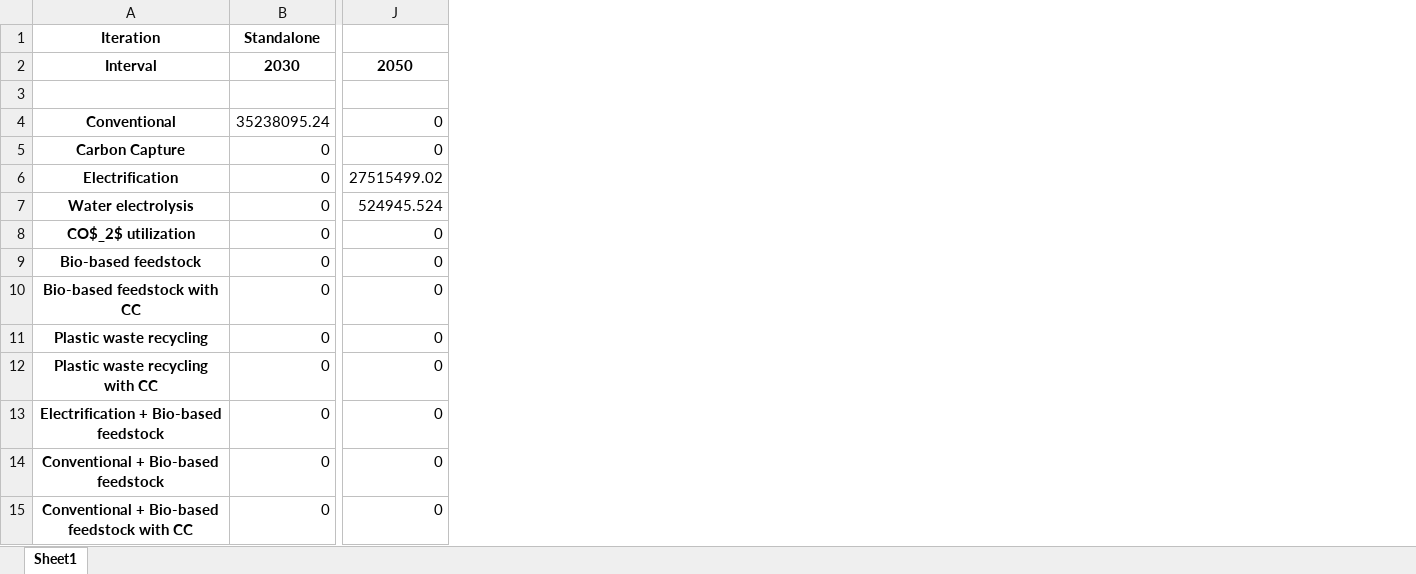
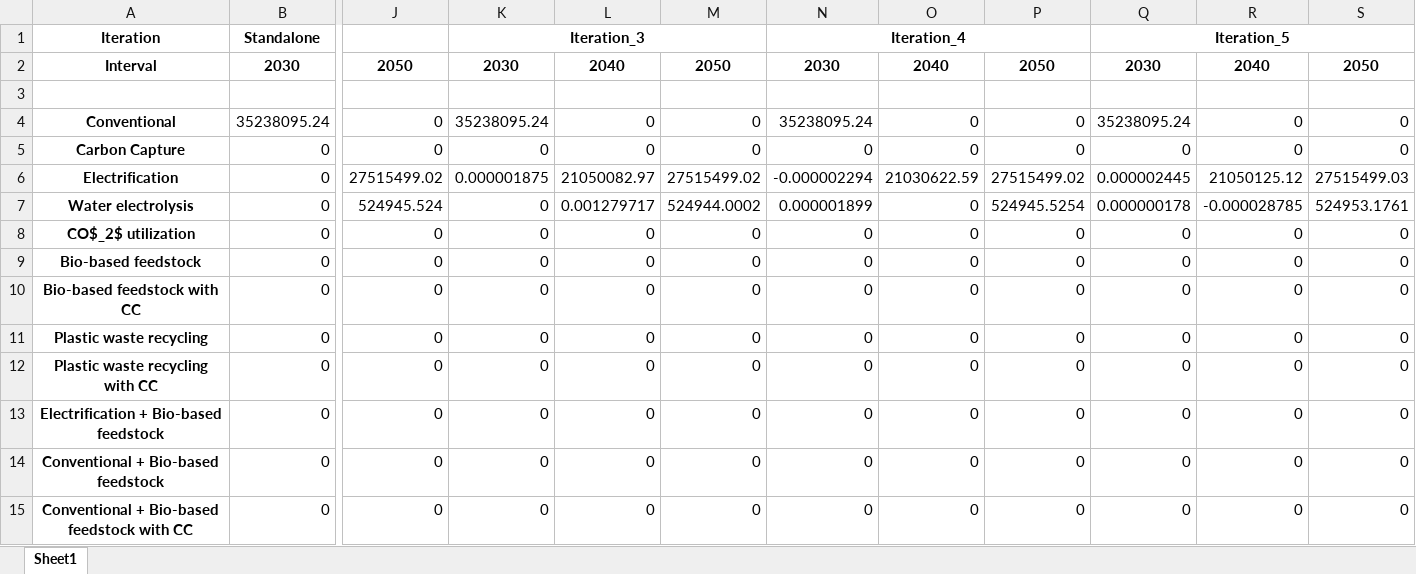
Before and after one commit to julia1071/AdOpT-NET0_ModelLink, an Excel workbook: Plotting/production_shares_ammonia_Scope1-3.xlsx, sheet Sheet1, drawn as a sheet; only a part is shown, gaps mark what is left out; values as stored, in another font and other column widths than the file's, no borders; the diff names each change by its address in the sheet, - before the commit and + after, or states it on an @@ line.

```diff
--- a/Plotting/production_shares_ammonia_Scope1-3.xlsx (sheet Sheet1)
+++ b/Plotting/production_shares_ammonia_Scope1-3.xlsx (sheet Sheet1)
+column K, rows 1-15: Iteration_3 | 2030 |  | 35238095.24 | 0 | 0.000001875 | 0 | 0 | 0 | 0 | 0 | 0 | 0 | 0 | 0
+column L, rows 2-15: 2040 |  | 0 | 0 | 21050082.97 | 0.001279717 | 0 | 0 | 0 | 0 | 0 | 0 | 0 | 0
+column M, rows 2-15: 2050 |  | 0 | 0 | 27515499.02 | 524944.0002 | 0 | 0 | 0 | 0 | 0 | 0 | 0 | 0
+column N, rows 1-15: Iteration_4 | 2030 |  | 35238095.24 | 0 | -0.000002294 | 0.000001899 | 0 | 0 | 0 | 0 | 0 | 0 | 0 | 0
+column O, rows 2-15: 2040 |  | 0 | 0 | 21030622.59 | 0 | 0 | 0 | 0 | 0 | 0 | 0 | 0 | 0
+column P, rows 2-15: 2050 |  | 0 | 0 | 27515499.02 | 524945.5254 | 0 | 0 | 0 | 0 | 0 | 0 | 0 | 0
+column Q, rows 1-15: Iteration_5 | 2030 |  | 35238095.24 | 0 | 0.000002445 | 0.000000178 | 0 | 0 | 0 | 0 | 0 | 0 | 0 | 0
+column R, rows 2-15: 2040 |  | 0 | 0 | 21050125.12 | -0.000028785 | 0 | 0 | 0 | 0 | 0 | 0 | 0 | 0
+column S, rows 2-15: 2050 |  | 0 | 0 | 27515499.03 | 524953.1761 | 0 | 0 | 0 | 0 | 0 | 0 | 0 | 0
```
Also changed, not shown: Plotting/production_shares_olefins_Scope1-3.xlsx, Plotting/result_data_long_Scope1-2.xlsx, 6 other files.
